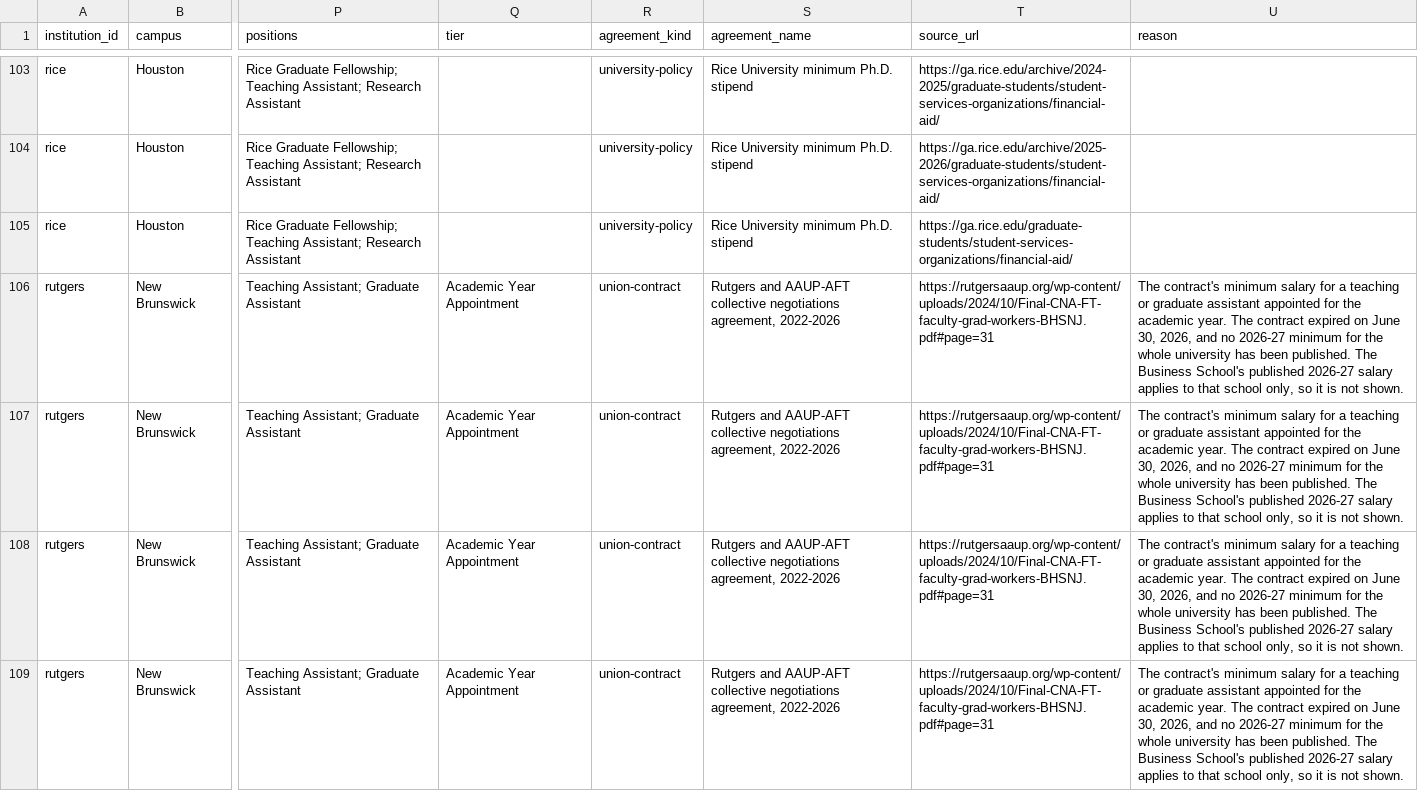
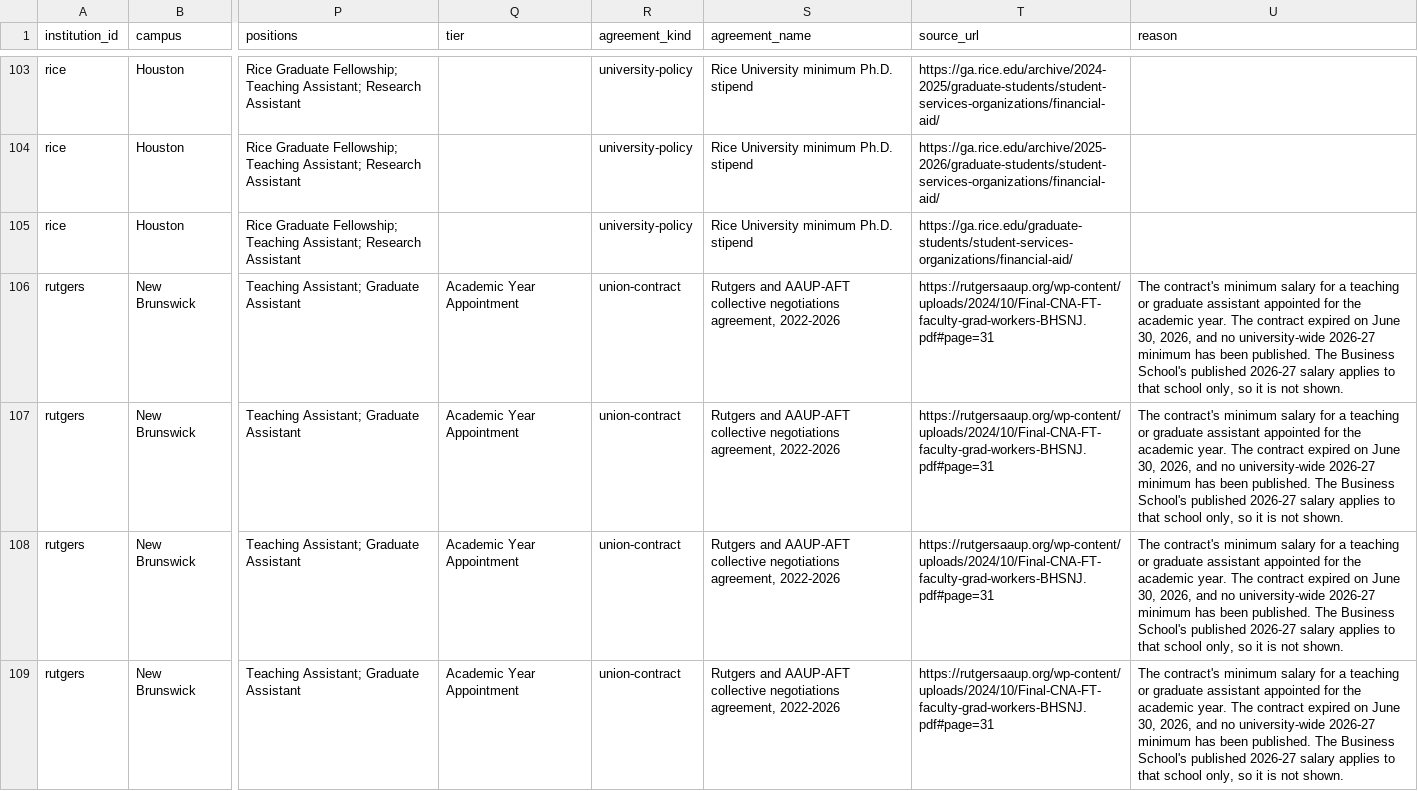
Before and after one commit to mingcenwei/graduate-worker-contracts-data, a CSV file: graduate-worker-contracts-dataset/chart_picks.csv, drawn as a sheet; only a part is shown, gaps mark what is left out; the diff covers the shown part only; the diff names each change by its address in the sheet, - before the commit and + after, or states it on an @@ line.

```diff
--- a/graduate-worker-contracts-dataset/chart_picks.csv
+++ b/graduate-worker-contracts-dataset/chart_picks.csv
-U106:U109 (reason): …and no 2026-27 minimum for the whole university has been…
+U106:U109 (reason): …and no university-wide 2026-27 minimum has been…
```
Also changed, not shown: 78 edited cells elsewhere in this file, 7 other files.
